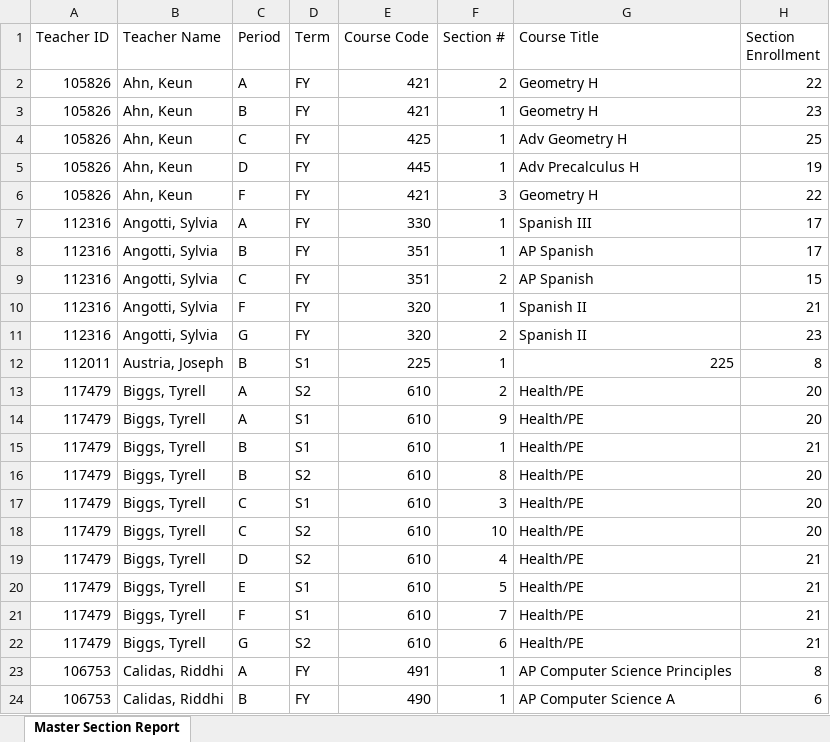
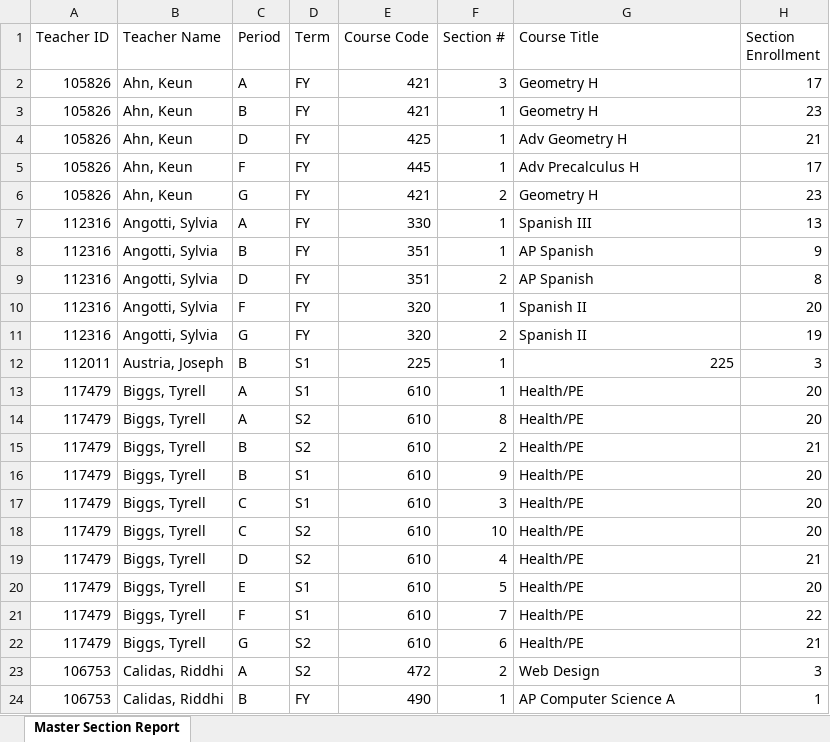
Before and after one commit to jciofalopowerllc-stack/sat-course, an Excel workbook: Master_Section_Report_2026_27.xlsx, sheet Master Section Report, drawn as a sheet; only a part is shown; values as stored, in another font and other column widths than the file's, no cell formats; the diff covers the shown part only; the diff names each change by its address in the sheet, - before the commit and + after, or states it on an @@ line.

```diff
--- a/Master_Section_Report_2026_27.xlsx (sheet Master Section Report)
+++ b/Master_Section_Report_2026_27.xlsx (sheet Master Section Report)
-F2 (Section #): 2
+F2 (Section #): 3
-H2 (Section Enrollment): 22
+H2 (Section Enrollment): 17
-C4 (Period): C
+C4 (Period): D
-H4 (Section Enrollment): 25
+H4 (Section Enrollment): 21
-C5 (Period): D
+C5 (Period): F
-H5 (Section Enrollment): 19
+H5 (Section Enrollment): 17
-C6 (Period): F
+C6 (Period): G
-F6 (Section #): 3
+F6 (Section #): 2
-H6 (Section Enrollment): 22
+H6 (Section Enrollment): 23
-H7 (Section Enrollment): 17
+H7 (Section Enrollment): 13
-H8 (Section Enrollment): 17
+H8 (Section Enrollment): 9
-C9 (Period): C
+C9 (Period): D
-H9 (Section Enrollment): 15
+H9 (Section Enrollment): 8
-H10 (Section Enrollment): 21
+H10 (Section Enrollment): 20
-H11 (Section Enrollment): 23
+H11 (Section Enrollment): 19
-H12 (Section Enrollment): 8
+H12 (Section Enrollment): 3
-D13 (Term): S2
+D13 (Term): S1
-F13 (Section #): 2
+F13 (Section #): 1
-D14:D15 (Term): S1
+D14:D15 (Term): S2
-F14 (Section #): 9
+F14 (Section #): 8
-F15 (Section #): 1
+F15 (Section #): 2
-D16 (Term): S2
+D16 (Term): S1
-F16 (Section #): 8
+F16 (Section #): 9
-H20 (Section Enrollment): 21
+H20 (Section Enrollment): 20
-H21 (Section Enrollment): 21
+H21 (Section Enrollment): 22
-D23 (Term): FY
+D23 (Term): S2
-E23 (Course Code): 491
+E23 (Course Code): 472
-F23 (Section #): 1
+F23 (Section #): 2
-G23 (Course Title): AP Computer Science Principles
+G23 (Course Title): Web Design
-H23 (Section Enrollment): 8
+H23 (Section Enrollment): 3
-H24 (Section Enrollment): 6
+H24 (Section Enrollment): 1
```
Also changed, not shown: 35 added rows, 35 removed rows and 362 edited cells elsewhere in this sheet, cell formats, Course_Request_Report_2026_27.xlsx, Incomplete_Student_Schedules_2026_27.xlsx, 12 other files.
